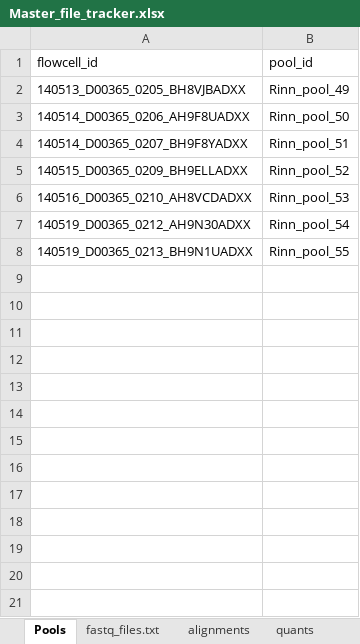
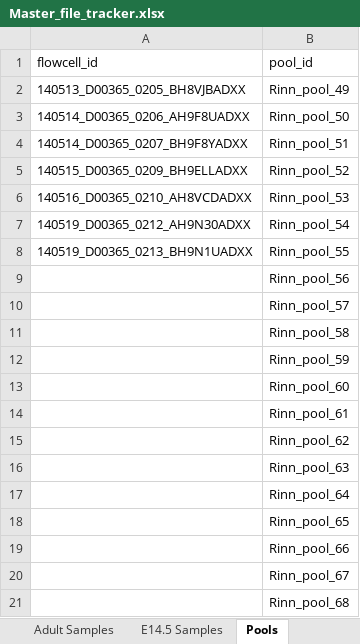
Before and after one commit to BioXiao/BrainMap, an Excel workbook: data/samples/Master_file_tracker.xlsx, sheet Pools, drawn as a sheet; values as stored, in another font and other column widths than the file's, no borders; the diff names each change by its address in the sheet, - before the commit and + after, or states it on an @@ line.

```diff
--- a/data/samples/Master_file_tracker.xlsx (sheet Pools)
+++ b/data/samples/Master_file_tracker.xlsx (sheet Pools)
+sheet tab: Adult Samples
+sheet tab: E14.5 Samples
+row 9:  | Rinn_pool_56
+row 10:  | Rinn_pool_57
+row 11:  | Rinn_pool_58
+row 12:  | Rinn_pool_59
+row 13:  | Rinn_pool_60
+row 14:  | Rinn_pool_61
+row 15:  | Rinn_pool_62
+row 16:  | Rinn_pool_63
+row 17:  | Rinn_pool_64
+row 18:  | Rinn_pool_65
+row 19:  | Rinn_pool_66
+row 20:  | Rinn_pool_67
+row 21:  | Rinn_pool_68
```
Also changed, not shown: sheet raw reads, sheet alignments, sheet quants, other sheet tabs, formulas that keep their value.
